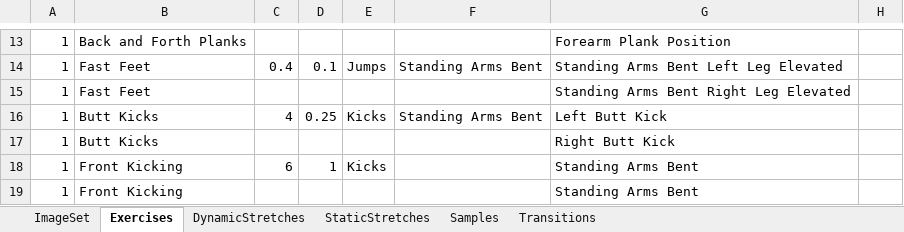
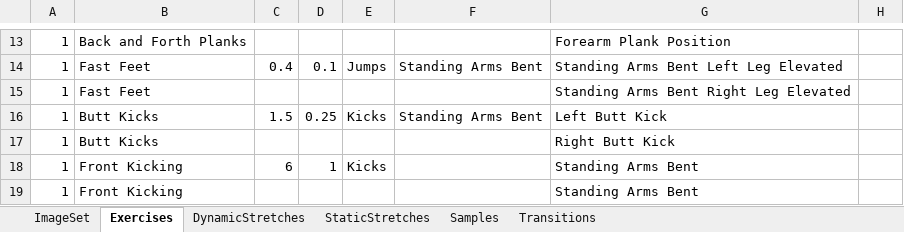
Before and after one commit to kopatsis/i9posesa, an Excel workbook: posesaxl.xlsx, sheet Exercises, drawn as a sheet; only a part is shown, gaps mark what is left out; values as stored, in another font and other column widths than the file's, no borders; the diff names each change by its address in the sheet, - before the commit and + after, or states it on an @@ line.

```diff
--- a/posesaxl.xlsx (sheet Exercises)
+++ b/posesaxl.xlsx (sheet Exercises)
-C16: 4
+C16: 1.5
```
Also changed, not shown: sheet Samples.
